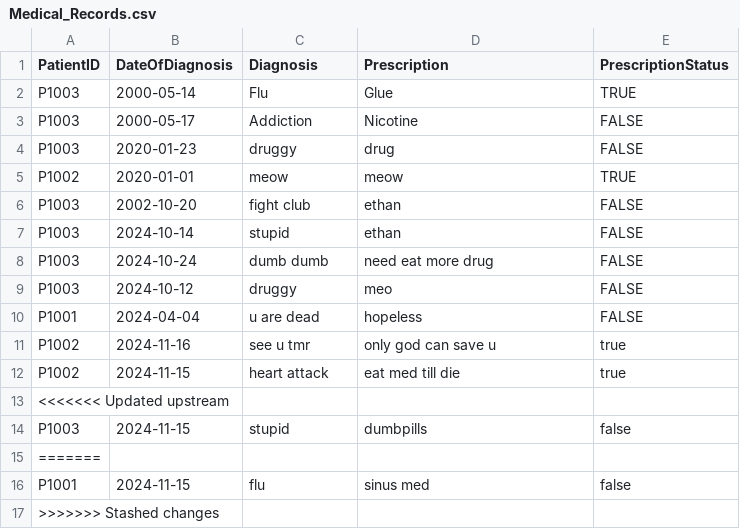
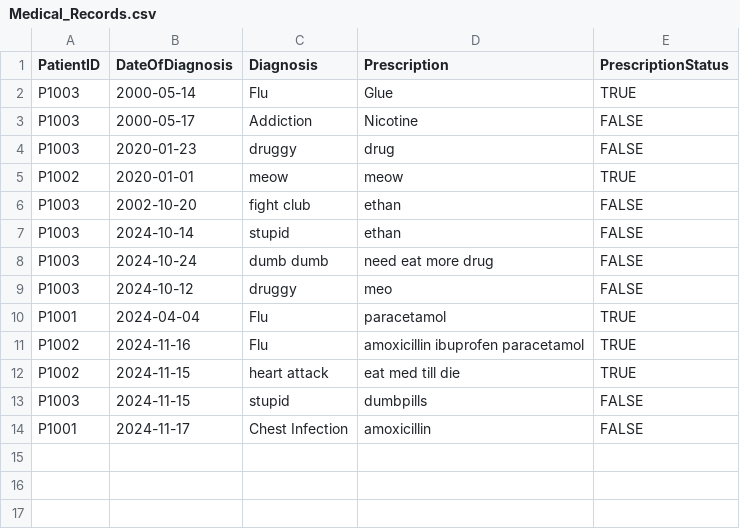
Before and after one commit to keerthivasan2002/SC2002, a CSV file: out/production/HMS/dependencies/Medical_Records.csv, drawn as a sheet.

```diff
--- a/out/production/HMS/dependencies/Medical_Records.csv
+++ b/out/production/HMS/dependencies/Medical_Records.csv
@@ -9,9 +9,6 @@ P1003,2024-10-24,dumb dumb,need eat more drug,FALSE
 P1003,2024-10-12,druggy,meo,FALSE
-P1001,2024-04-04,u are dead,hopeless,FALSE
-P1002,2024-11-16,see u tmr ,only god can save u ,true
-P1002,2024-11-15,heart attack,eat med till die,true
-<<<<<<< Updated upstream
-P1003,2024-11-15,stupid,dumbpills,false
-=======
-P1001,2024-11-15,flu,sinus med,false
->>>>>>> Stashed changes
+P1001,2024-04-04,Flu,paracetamol,TRUE
+P1002,2024-11-16,Flu,amoxicillin ibuprofen paracetamol,TRUE
+P1002,2024-11-15,heart attack,eat med till die,TRUE
+P1003,2024-11-15,stupid,dumbpills,FALSE
+P1001,2024-11-17,Chest Infection,amoxicillin,FALSE
```
Also changed, not shown: HMS/src/dependencies/Medical_Records.csv, HMS/src/dependencies/Patient_List.csv, 25 other files.
